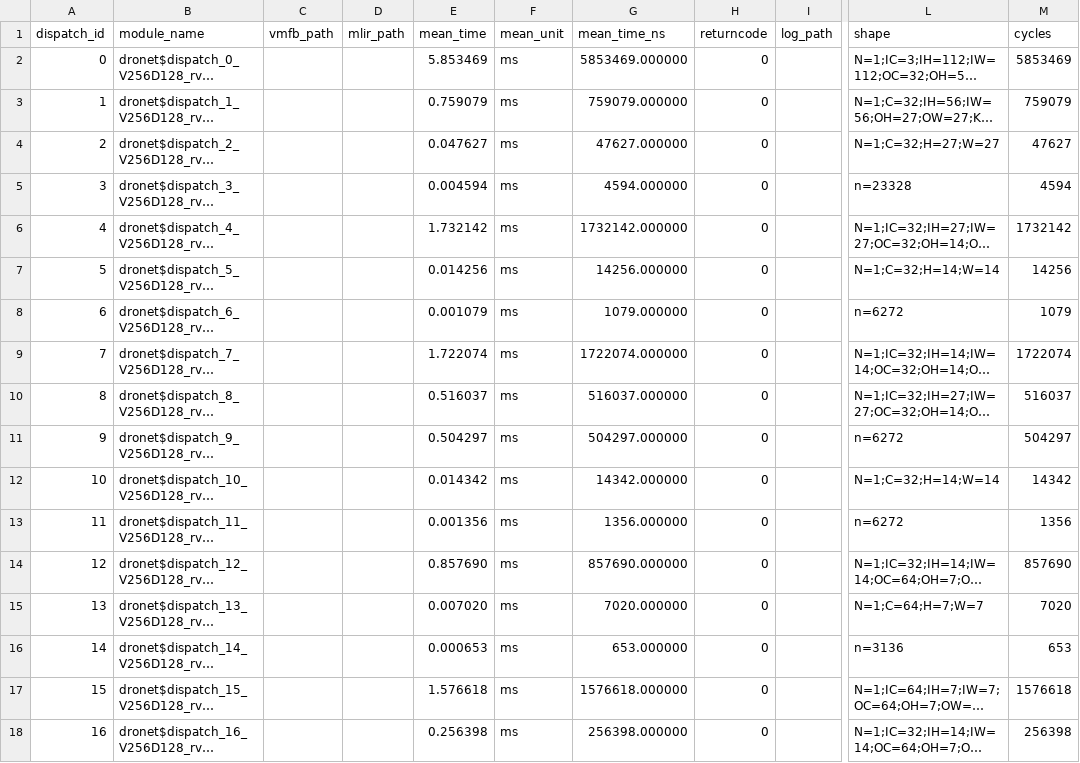
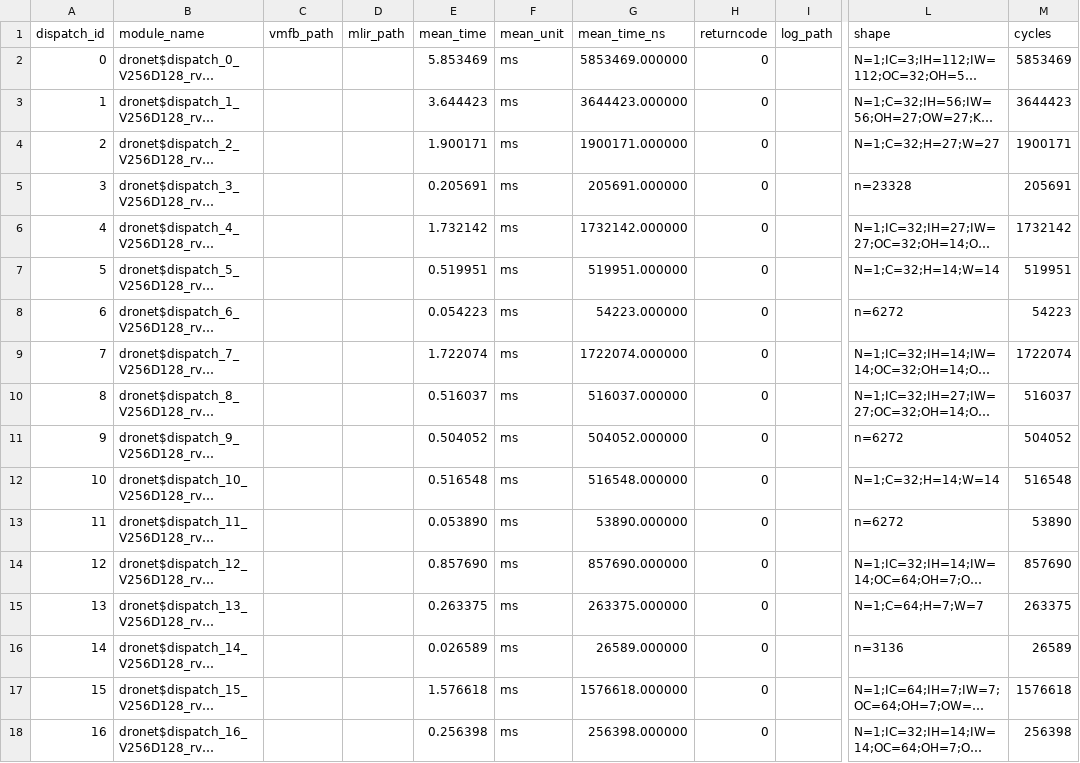
Before and after one commit to ucb-bar/zephyr-chipyard-sw, a CSV file: gen/profile/sweep_v8/V256D128_rvv/firesim_rocket_saturn/dronet/dronet.int8/dronet_firesim_rocket_saturn_V256D128_rvv_dronet.int8/topo_0/results.csv, drawn as a sheet; only a part is shown, gaps mark what is left out; long unchanged cells end in …; the diff covers the shown part only; the diff names each change by its address in the sheet, - before the commit and + after, or states it on an @@ line.

Commit message:
profile DB: dronet hetero cycles from bit-exact FireSim measurement
Re-ingested measured per-op cycles from a hetero FireSim run that
verifies bit-exact (max_abs_err=0) on PyTorch golden. Previous
values were measured against a different toolchain / kernel set
and were ~3-7x optimistic for gemmini_q31 conv2d and ~50x
optimistic for V256D128_rvv batchnorm/relu, which is why the
predicted Gantt looked drastically different from actual.

Backups preserved at *.prebitexact_backup. Source uartlog:
ModelBlaster artifacts/audit/firesim_dronet_gemmini_bit_exact.uartlog

```diff
--- a/gen/profile/sweep_v8/V256D128_rvv/firesim_rocket_saturn/dronet/dronet.int8/dronet_firesim_rocket_saturn_V256D128_rvv_dronet.int8/topo_0/results.csv
+++ b/gen/profile/sweep_v8/V256D128_rvv/firesim_rocket_saturn/dronet/dronet.int8/dronet_firesim_rocket_saturn_V256D128_rvv_dronet.int8/topo_0/results.csv
-E3 (mean_time): 0.759079
+E3 (mean_time): 3.644423
-G3 (mean_time_ns): 759079.000000
+G3 (mean_time_ns): 3644423.000000
-M3 (cycles): 759079
+M3 (cycles): 3644423
-E4 (mean_time): 0.047627
+E4 (mean_time): 1.900171
-G4 (mean_time_ns): 47627.000000
+G4 (mean_time_ns): 1900171.000000
-M4 (cycles): 47627
+M4 (cycles): 1900171
-E5 (mean_time): 0.004594
+E5 (mean_time): 0.205691
-G5 (mean_time_ns): 4594.000000
+G5 (mean_time_ns): 205691.000000
-M5 (cycles): 4594
+M5 (cycles): 205691
-E7 (mean_time): 0.014256
+E7 (mean_time): 0.519951
-G7 (mean_time_ns): 14256.000000
+G7 (mean_time_ns): 519951.000000
-M7 (cycles): 14256
+M7 (cycles): 519951
-E8 (mean_time): 0.001079
+E8 (mean_time): 0.054223
-G8 (mean_time_ns): 1079.000000
+G8 (mean_time_ns): 54223.000000
-M8 (cycles): 1079
+M8 (cycles): 54223
-E11 (mean_time): 0.504297
+E11 (mean_time): 0.504052
-G11 (mean_time_ns): 504297.000000
+G11 (mean_time_ns): 504052.000000
-M11 (cycles): 504297
+M11 (cycles): 504052
-E12 (mean_time): 0.014342
+E12 (mean_time): 0.516548
-G12 (mean_time_ns): 14342.000000
+G12 (mean_time_ns): 516548.000000
-M12 (cycles): 14342
+M12 (cycles): 516548
-E13 (mean_time): 0.001356
+E13 (mean_time): 0.053890
-G13 (mean_time_ns): 1356.000000
+G13 (mean_time_ns): 53890.000000
-M13 (cycles): 1356
+M13 (cycles): 53890
-E15 (mean_time): 0.007020
+E15 (mean_time): 0.263375
-G15 (mean_time_ns): 7020.000000
+G15 (mean_time_ns): 263375.000000
-M15 (cycles): 7020
+M15 (cycles): 263375
-E16 (mean_time): 0.000653
+E16 (mean_time): 0.026589
-G16 (mean_time_ns): 653.000000
+G16 (mean_time_ns): 26589.000000
-M16 (cycles): 653
+M16 (cycles): 26589
```
Also changed, not shown: 24 edited cells elsewhere in this file, gen/profile/sweep_v8/gemmini_q31/firesim_rocket_saturn/dronet/dronet.int8/dronet_firesim_rocket_saturn_gemmini_q31_dronet.int8/topo_0/results.csv.
